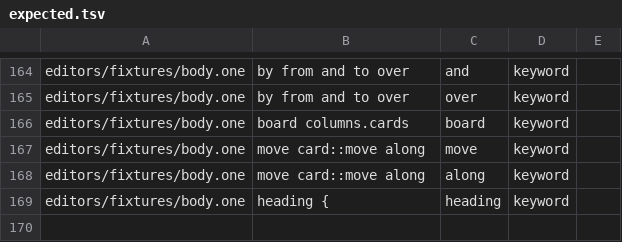
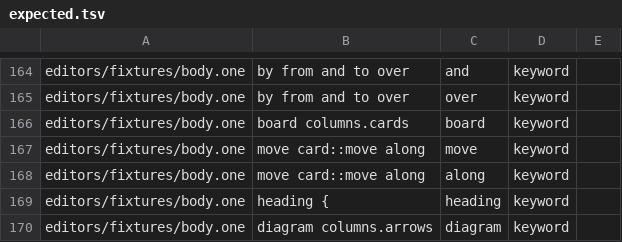
Before and after one commit to da0x/uione, a TSV file: editors/expected.tsv, drawn as a sheet; only a part is shown, gaps mark what is left out.

Commit message:
A diagram: a grid's entries drawn as arrows between boxes
diagram project_page.steps by from and to over project_page.phases { roles.title }
draws each phase a box, in order, and each step an arrow, forward above and back
below, labelled with its roles. Pressing an arrow changes or removes it, dragging
from one box to another adds one, by the grid's own forms, which both now share.
Diagram is a primitive of the component contract; the plain set lists the arrows
and adds one between two picked.

```diff
--- a/editors/expected.tsv
+++ b/editors/expected.tsv
@@ -189 +189,2 @@ editors/fixtures/body.one	move card::move along	along	keyword
 editors/fixtures/body.one	heading {	heading	keyword
+editors/fixtures/body.one	diagram columns.arrows	diagram	keyword
```
Also changed, not shown: 16 other files.
